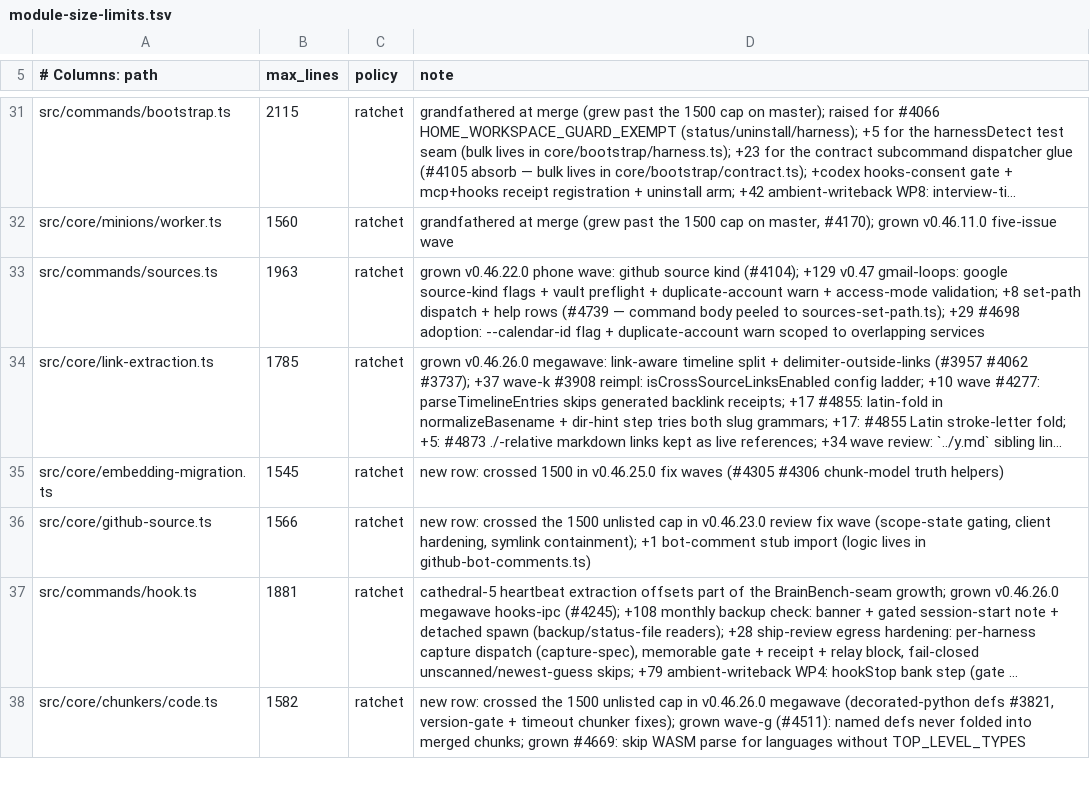
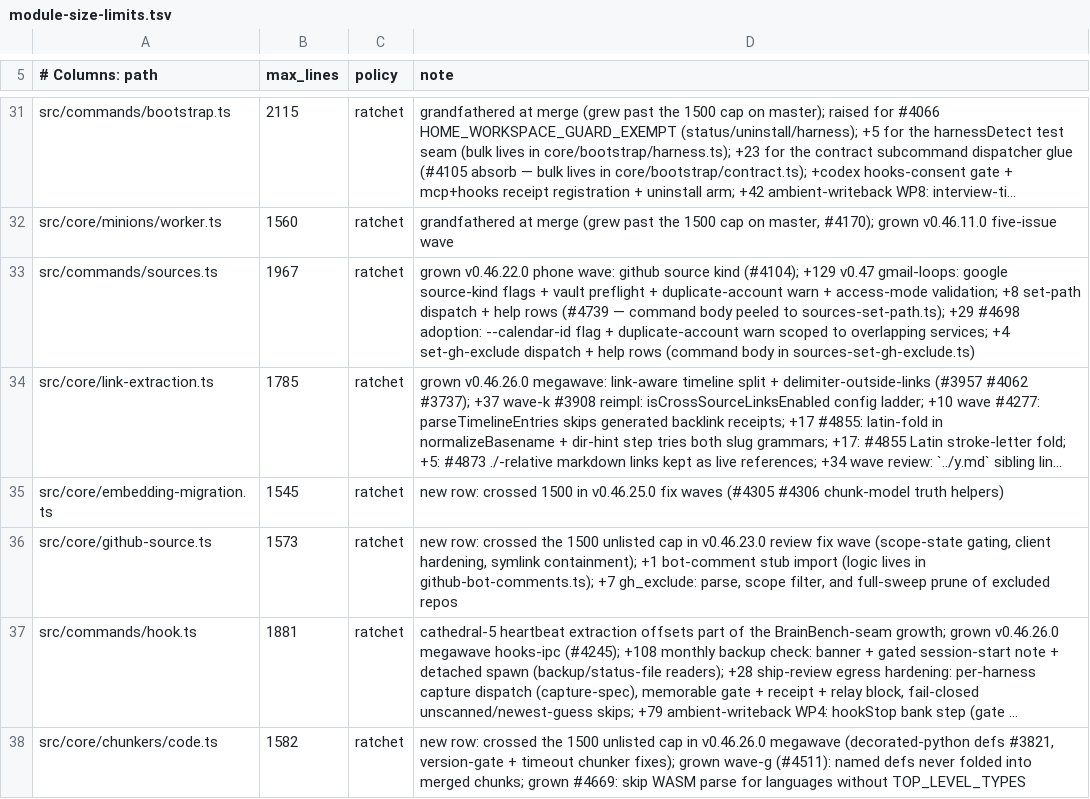
Before and after one commit to dfh-foundation/gbrain, a TSV file: scripts/module-size-limits.tsv, drawn as a sheet; only a part is shown, gaps mark what is left out; long unchanged cells end in …; the diff names each change by its address in the sheet, - before the commit and + after, or states it on an @@ line.

```diff
--- a/scripts/module-size-limits.tsv
+++ b/scripts/module-size-limits.tsv
-B33 (max_lines): 1963
+B33 (max_lines): 1967
-D33 (note): …to overlapping services
+D33 (note): …to overlapping services; +4 set-gh-exclude dispatch + help rows (command body in sources-set-gh-exclude.ts)
-B36 (max_lines): 1566
+B36 (max_lines): 1573
-D36 (note): …lives in github-bot-comments.ts)
+D36 (note): …lives in github-bot-comments.ts); +7 gh_exclude: parse, scope filter, and full-sweep prune of excluded repos
```
Also changed, not shown: 9 other files.
